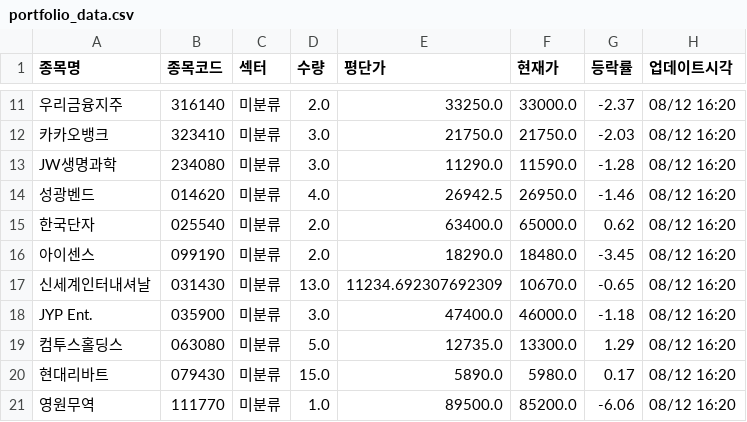
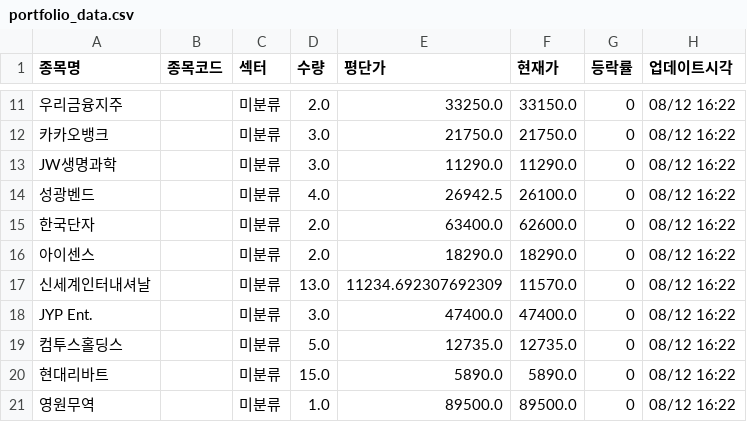
Before and after one commit to frel7022-png/files1, a CSV file: portfolio_data.csv, drawn as a sheet; only a part is shown, gaps mark what is left out; the diff covers the shown part only; the diff names each change by its address in the sheet, - before the commit and + after, or states it on an @@ line.

```diff
--- a/portfolio_data.csv
+++ b/portfolio_data.csv
-B11 (종목코드): 316140
+B11 (종목코드): (empty)
-F11 (현재가): 33000.0
+F11 (현재가): 33150.0
-G11 (등락률): -2.37
+G11 (등락률): 0
-H11:H21 (업데이트시각): 08/12 16:20
+H11:H21 (업데이트시각): 08/12 16:22
-B12 (종목코드): 323410
+B12 (종목코드): (empty)
-G12 (등락률): -2.03
+G12 (등락률): 0
-B13 (종목코드): 234080
+B13 (종목코드): (empty)
-F13 (현재가): 11590.0
+F13 (현재가): 11290.0
-G13 (등락률): -1.28
+G13 (등락률): 0
-B14 (종목코드): 014620
+B14 (종목코드): (empty)
-F14 (현재가): 26950.0
+F14 (현재가): 26100.0
-G14 (등락률): -1.46
+G14 (등락률): 0
-B15 (종목코드): 025540
+B15 (종목코드): (empty)
-F15 (현재가): 65000.0
+F15 (현재가): 62600.0
-G15 (등락률): 0.62
+G15 (등락률): 0
-B16 (종목코드): 099190
+B16 (종목코드): (empty)
-F16 (현재가): 18480.0
+F16 (현재가): 18290.0
-G16 (등락률): -3.45
+G16 (등락률): 0
-B17 (종목코드): 031430
+B17 (종목코드): (empty)
-F17 (현재가): 10670.0
+F17 (현재가): 11570.0
-G17 (등락률): -0.65
+G17 (등락률): 0
-B18 (종목코드): 035900
+B18 (종목코드): (empty)
-F18 (현재가): 46000.0
+F18 (현재가): 47400.0
-G18 (등락률): -1.18
+G18 (등락률): 0
-B19 (종목코드): 063080
+B19 (종목코드): (empty)
-F19 (현재가): 13300.0
+F19 (현재가): 12735.0
-G19 (등락률): 1.29
+G19 (등락률): 0
-B20 (종목코드): 079430
+B20 (종목코드): (empty)
-F20 (현재가): 5980.0
+F20 (현재가): 5890.0
-G20 (등락률): 0.17
+G20 (등락률): 0
-B21 (종목코드): 111770
+B21 (종목코드): (empty)
-F21 (현재가): 85200.0
+F21 (현재가): 89500.0
-G21 (등락률): -6.06
+G21 (등락률): 0
```
Also changed, not shown: 130 edited cells elsewhere in this file.
